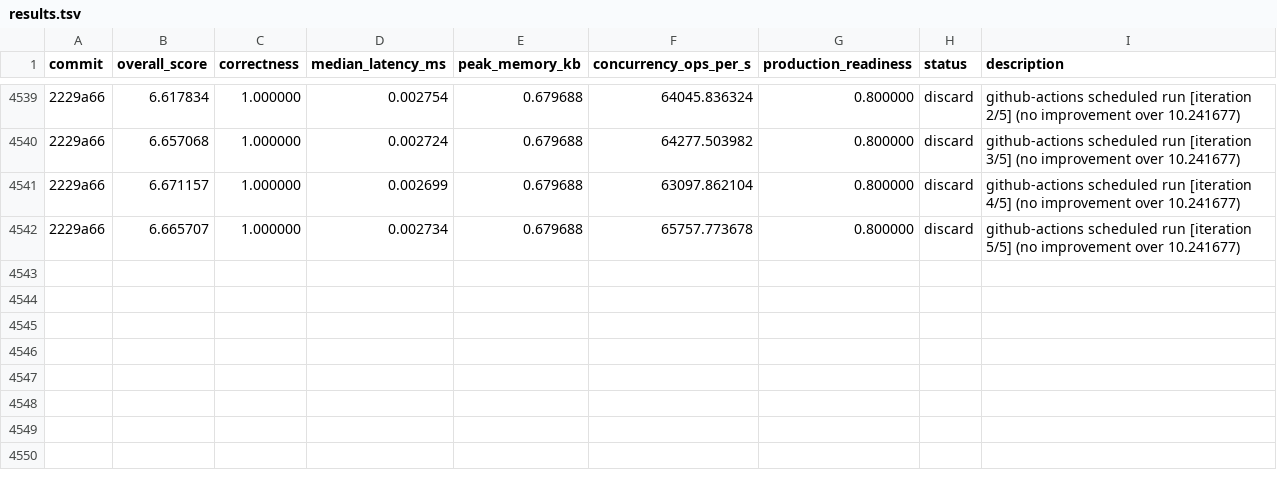
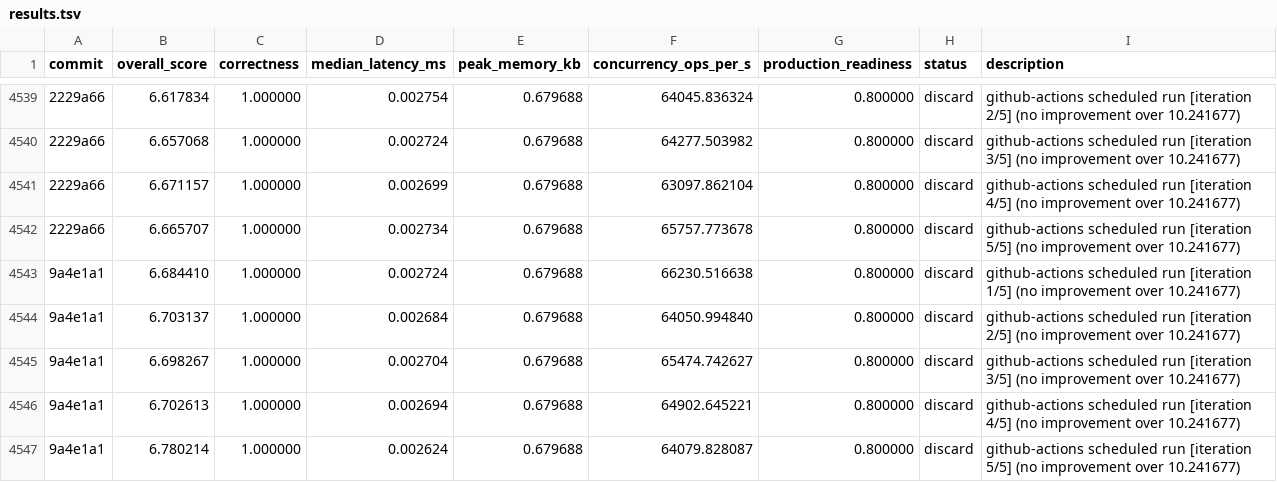
Before and after one commit to vneyman/autoresearch-function, a TSV file: .autoresearch/engineering/portfolio-return/results.tsv, drawn as a sheet; only a part is shown, gaps mark what is left out; the diff names each change by its address in the sheet, - before the commit and + after, or states it on an @@ line.

```diff
--- a/.autoresearch/engineering/portfolio-return/results.tsv
+++ b/.autoresearch/engineering/portfolio-return/results.tsv
+row 4543: 9a4e1a1 | 6.684410 | 1.000000 | 0.002724 | 0.679688 | 66230.516638 | 0.800000 | discard | github-actions scheduled run [iteration 1/5] (no improvement over 10.241677)
+row 4544: 9a4e1a1 | 6.703137 | 1.000000 | 0.002684 | 0.679688 | 64050.994840 | 0.800000 | discard | github-actions scheduled run [iteration 2/5] (no improvement over 10.241677)
+row 4545: 9a4e1a1 | 6.698267 | 1.000000 | 0.002704 | 0.679688 | 65474.742627 | 0.800000 | discard | github-actions scheduled run [iteration 3/5] (no improvement over 10.241677)
+row 4546: 9a4e1a1 | 6.702613 | 1.000000 | 0.002694 | 0.679688 | 64902.645221 | 0.800000 | discard | github-actions scheduled run [iteration 4/5] (no improvement over 10.241677)
+row 4547: 9a4e1a1 | 6.780214 | 1.000000 | 0.002624 | 0.679688 | 64079.828087 | 0.800000 | discard | github-actions scheduled run [iteration 5/5] (no improvement over 10.241677)
```
Also changed, not shown: 1 other file.
